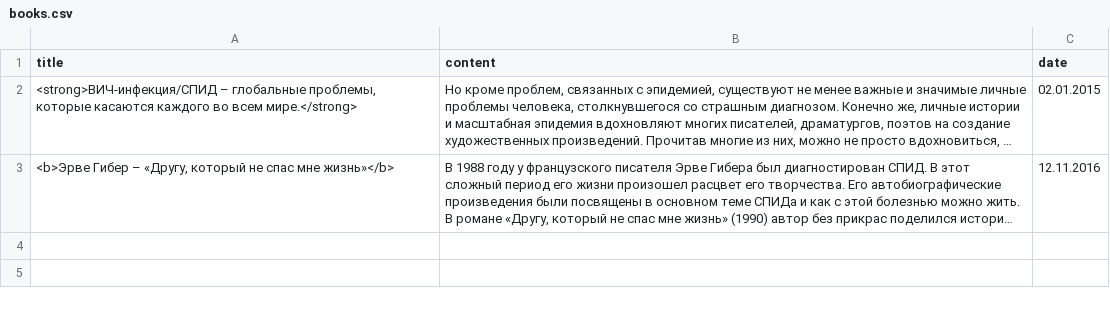
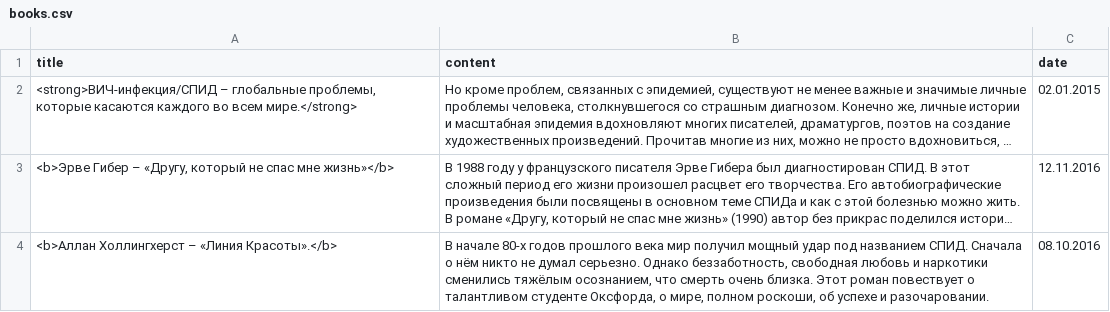
Before and after one commit to Teplitsa/testpack, a CSV file: wp-content/themes/giger-kms/cli/data/books.csv, drawn as a sheet; long unchanged cells end in …; the diff names each change by its address in the sheet, - before the commit and + after, or states it on an @@ line.

```diff
--- a/wp-content/themes/giger-kms/cli/data/books.csv
+++ b/wp-content/themes/giger-kms/cli/data/books.csv
+row 4: <b>Аллан Холлингхерст – «Линия Красоты».</b> | В начале 80-х годов прошлого века мир получил мощный удар под названием СПИД. Сначала о нём никто не думал серьезно. Однако беззаботность, свободная любовь и наркотики сменились тяжёлым осознанием, что смерть очень близка. Этот роман повествует о талантливом студенте Оксфорда, о мире, полном роскоши, об успехе и разочаровании. | 08.10.2016
```
Also changed, not shown: wp-content/themes/giger-kms/cli/data/stories.csv, 17 other files.
